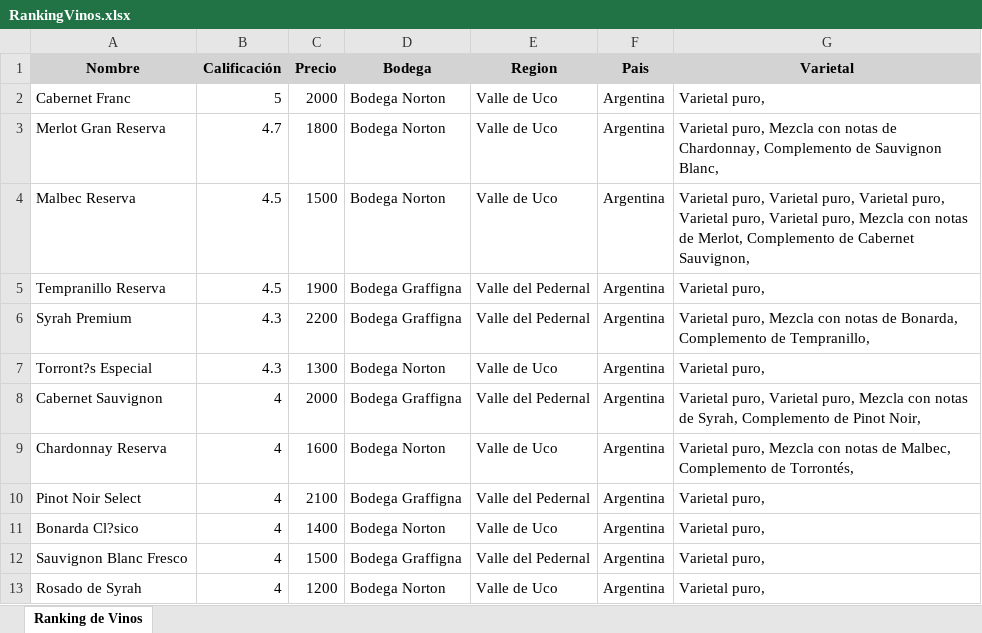
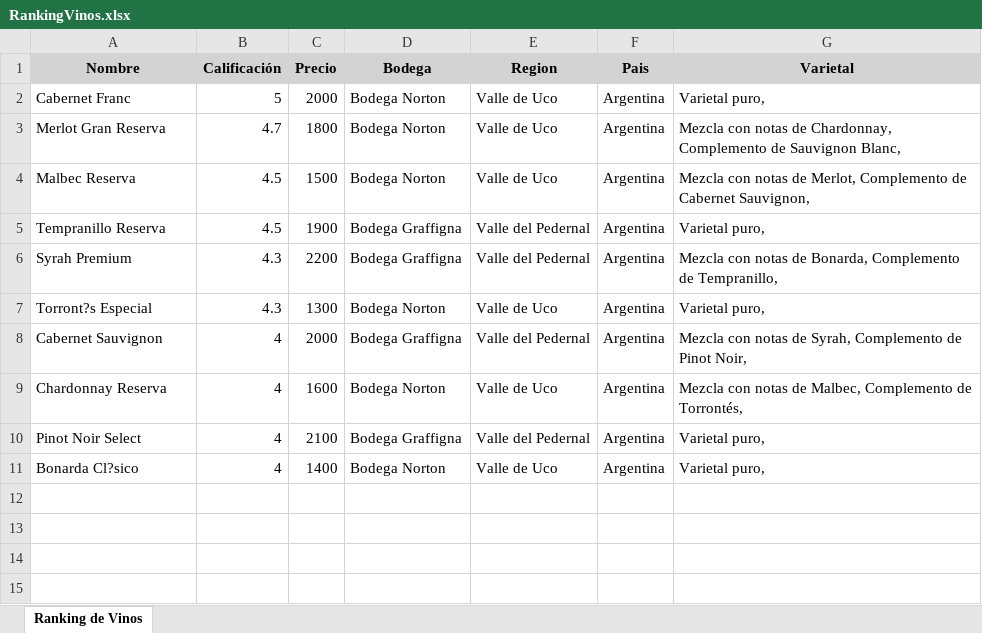
Before and after one commit to Lautaro92520/PPAI2024_3K6_G, an Excel workbook: PPAIDSI/bin/Debug/net6.0-windows/RankingVinos.xlsx, sheet Ranking de Vinos, drawn as a sheet; values as stored, in another font and other column widths than the file's, no borders; the diff names each change by its address in the sheet, - before the commit and + after, or states it on an @@ line.

Commit message:
genera excel

```diff
--- a/PPAIDSI/bin/Debug/net6.0-windows/RankingVinos.xlsx (sheet Ranking de Vinos)
+++ b/PPAIDSI/bin/Debug/net6.0-windows/RankingVinos.xlsx (sheet Ranking de Vinos)
-G3 (Varietal): Varietal puro, Mezcla con…
+G3 (Varietal): Mezcla con…
-G4 (Varietal): Varietal puro, Varietal puro, Varietal puro, Varietal puro, Varietal puro, Mezcla con…
+G4 (Varietal): Mezcla con…
-G6 (Varietal): Varietal puro, Mezcla con…
+G6 (Varietal): Mezcla con…
-G8 (Varietal): Varietal puro, Varietal puro, Mezcla con…
+G8 (Varietal): Mezcla con…
-G9 (Varietal): Varietal puro, Mezcla con…
+G9 (Varietal): Mezcla con…
-row 12: Sauvignon Blanc Fresco | 4 | 1500 | Bodega Graffigna | Valle del Pedernal | Argentina | Varietal puro,
-row 13: Rosado de Syrah | 4 | 1200 | Bodega Norton | Valle de Uco | Argentina | Varietal puro,
```
Also changed, not shown: 6 other files.
